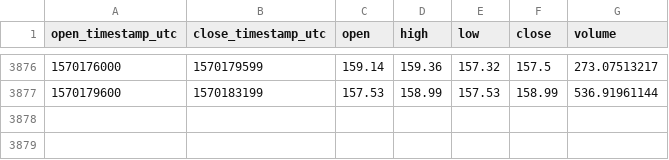
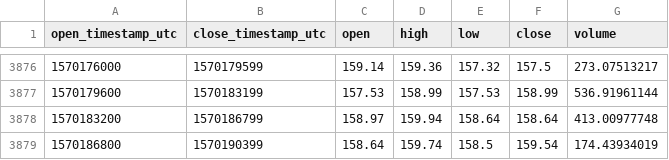
Before and after one commit to cryptobigbro/coinbasepro-ETH-EUR, a CSV file: coinbasepro-ETH-EUR-1h.csv, drawn as a sheet; only a part is shown, gaps mark what is left out.

Commit message:
Update OHLCV data.

```diff
--- a/coinbasepro-ETH-EUR-1h.csv
+++ b/coinbasepro-ETH-EUR-1h.csv
@@ -3877 +3877,3 @@ open_timestamp_utc,close_timestamp_utc,open,high,low,close,volume
 1570179600,1570183199,157.53,158.99,157.53,158.99,536.91961144
+1570183200,1570186799,158.97,159.94,158.64,158.64,413.00977748
+1570186800,1570190399,158.64,159.74,158.5,159.54,174.43934019
```
